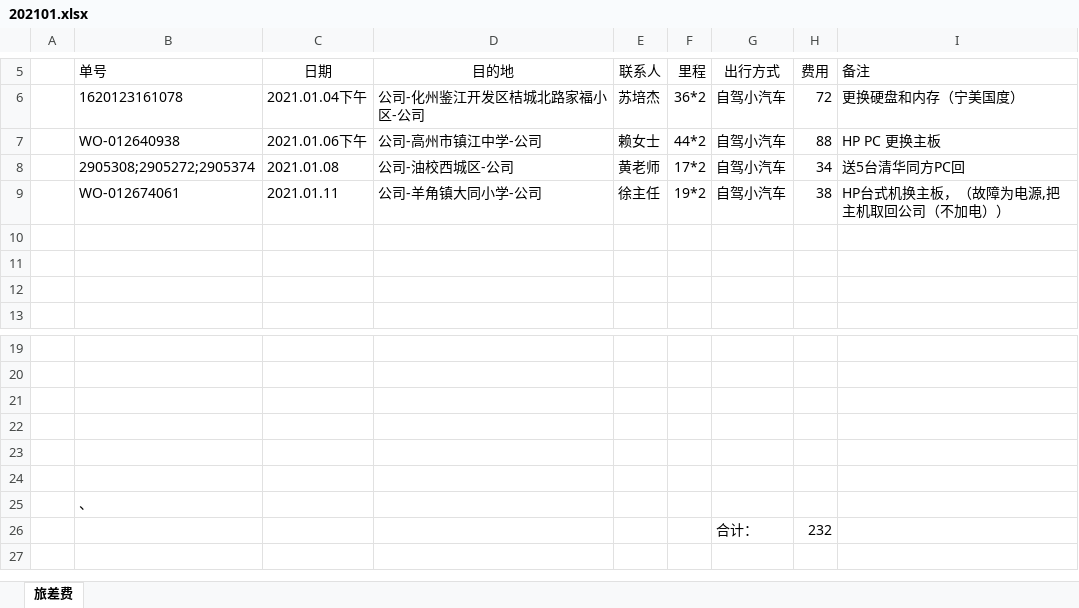
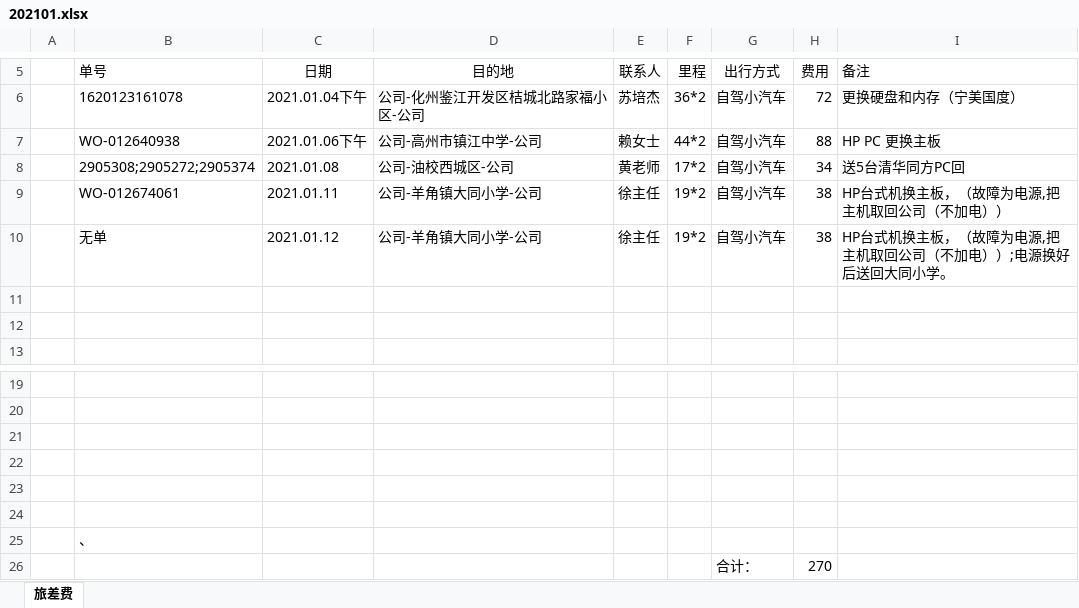
Before and after one commit to ikwen/debianlinux, an Excel workbook: HP/zj/202101.xlsx, sheet 旅差费, drawn as a sheet; only a part is shown, gaps mark what is left out; values as stored, in another font and other column widths than the file's, no borders; the diff names each change by its address in the sheet, - before the commit and + after, or states it on an @@ line.

Commit message:
linux

```diff
--- a/HP/zj/202101.xlsx (sheet 旅差费)
+++ b/HP/zj/202101.xlsx (sheet 旅差费)
-row 10: (empty)
+row 10:  | 无单 | 2021.01.12 | 公司-羊角镇大同小学-公司 | 徐主任 | 19*2 | 自驾小汽车 | 38 | HP台式机换主板，（故障为电源,把主机取回公司（不加电））;电源换好后送回大同小学。
-H26 (费用): 232
+H26 (费用): 270
```
